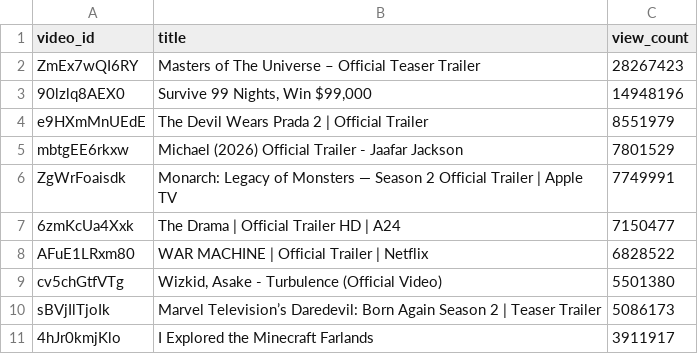
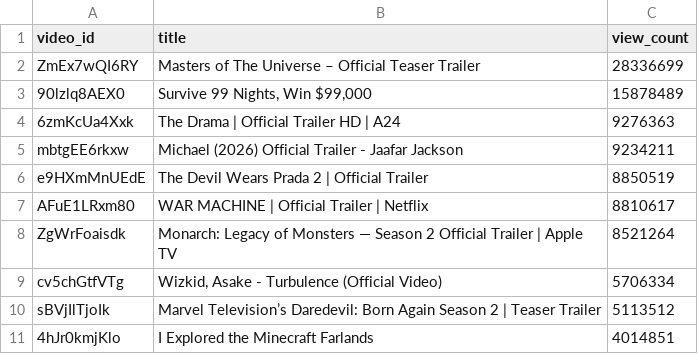
Before and after one commit to chinedumsunday/youtube_pipeline, a CSV file: results/top_videos_by_views.csv, drawn as a sheet.

```diff
--- a/results/top_videos_by_views.csv
+++ b/results/top_videos_by_views.csv
@@ -1,11 +1,11 @@
 video_id,title,view_count
-ZmEx7wQI6RY,Masters of The Universe – Official Teaser Trailer,28267423
-90lzlq8AEX0,"Survive 99 Nights, Win $99,000",14948196
-e9HXmMnUEdE,The Devil Wears Prada 2 | Official Trailer,8551979
-mbtgEE6rkxw,Michael (2026) Official Trailer - Jaafar Jackson,7801529
-ZgWrFoaisdk,Monarch: Legacy of Monsters — Season 2 Official Trailer | Apple TV,7749991
-6zmKcUa4Xxk,The Drama | Official Trailer HD | A24,7150477
-AFuE1LRxm80,WAR MACHINE | Official Trailer | Netflix,6828522
-cv5chGtfVTg,"Wizkid, Asake - Turbulence (Official Video)",5501380
-sBVjIlTjoIk,Marvel Television’s Daredevil: Born Again Season 2 | Teaser Trailer,5086173
-4hJr0kmjKlo,I Explored the Minecraft Farlands,3911917
+ZmEx7wQI6RY,Masters of The Universe – Official Teaser Trailer,28336699
+90lzlq8AEX0,"Survive 99 Nights, Win $99,000",15878489
+6zmKcUa4Xxk,The Drama | Official Trailer HD | A24,9276363
+mbtgEE6rkxw,Michael (2026) Official Trailer - Jaafar Jackson,9234211
+e9HXmMnUEdE,The Devil Wears Prada 2 | Official Trailer,8850519
+AFuE1LRxm80,WAR MACHINE | Official Trailer | Netflix,8810617
+ZgWrFoaisdk,Monarch: Legacy of Monsters — Season 2 Official Trailer | Apple TV,8521264
+cv5chGtfVTg,"Wizkid, Asake - Turbulence (Official Video)",5706334
+sBVjIlTjoIk,Marvel Television’s Daredevil: Born Again Season 2 | Teaser Trailer,5113512
+4hJr0kmjKlo,I Explored the Minecraft Farlands,4014851
```
Also changed, not shown: results/channel_insights.csv, results/daily_growth.csv, 3 other files.
